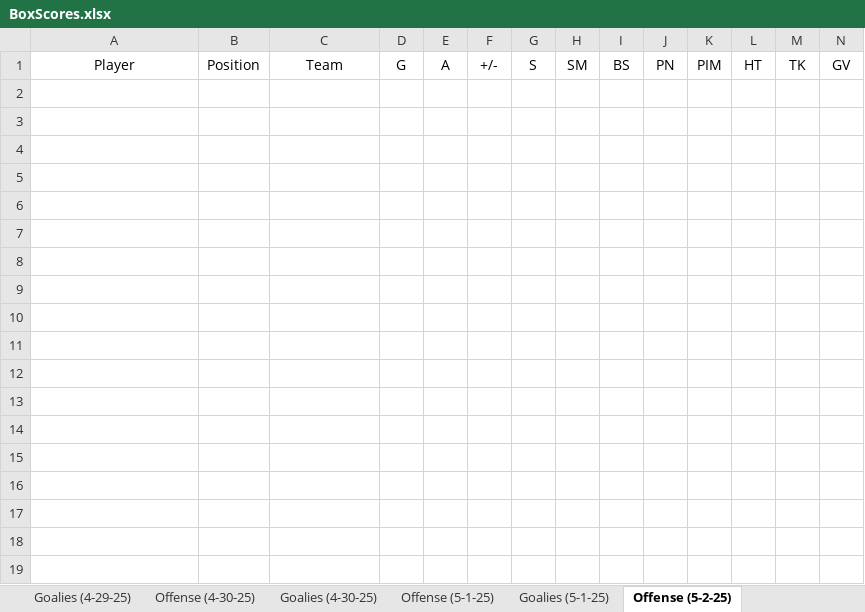
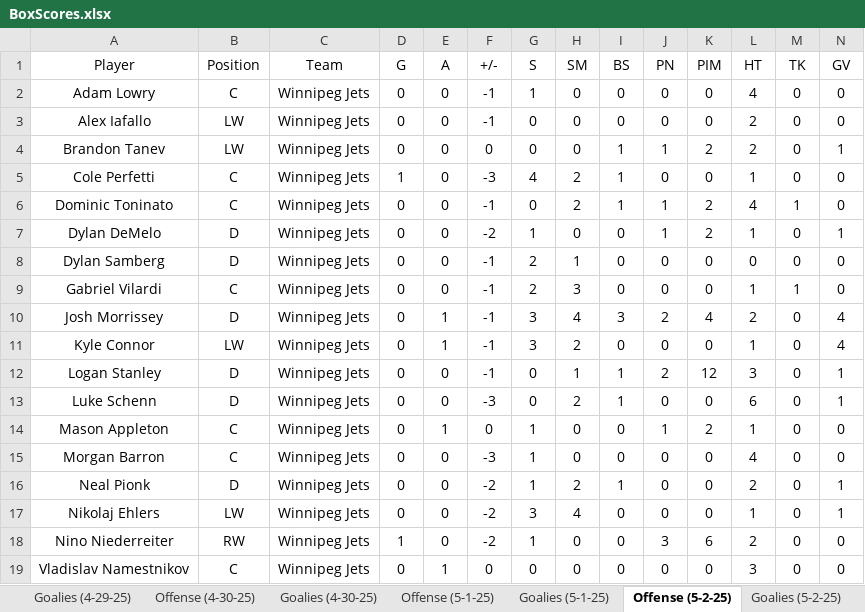
Before and after one commit to cmwrite/NHLStats, an Excel workbook: 2024_2025/Playoffs/BoxScores.xlsx, sheet Offense (5-2-25), drawn as a sheet; only a part is shown; values as stored, in another font and other column widths than the file's, no borders; rows hold the shown columns only; the diff covers the shown part only; the diff names each change by its address in the sheet, - before the commit and + after, or states it on an @@ line.

```diff
--- a/2024_2025/Playoffs/BoxScores.xlsx (sheet Offense (5-2-25))
+++ b/2024_2025/Playoffs/BoxScores.xlsx (sheet Offense (5-2-25))
+row 2: Adam Lowry | C | Winnipeg Jets | 0 | 0 | -1 | 1 | 0 | 0 | 0 | 0 | 4 | 0 | 0
+row 3: Alex Iafallo | LW | Winnipeg Jets | 0 | 0 | -1 | 0 | 0 | 0 | 0 | 0 | 2 | 0 | 0
+row 4: Brandon Tanev | LW | Winnipeg Jets | 0 | 0 | 0 | 0 | 0 | 1 | 1 | 2 | 2 | 0 | 1
+row 5: Cole Perfetti | C | Winnipeg Jets | 1 | 0 | -3 | 4 | 2 | 1 | 0 | 0 | 1 | 0 | 0
+row 6: Dominic Toninato | C | Winnipeg Jets | 0 | 0 | -1 | 0 | 2 | 1 | 1 | 2 | 4 | 1 | 0
+row 7: Dylan DeMelo | D | Winnipeg Jets | 0 | 0 | -2 | 1 | 0 | 0 | 1 | 2 | 1 | 0 | 1
+row 8: Dylan Samberg | D | Winnipeg Jets | 0 | 0 | -1 | 2 | 1 | 0 | 0 | 0 | 0 | 0 | 0
+row 9: Gabriel Vilardi | C | Winnipeg Jets | 0 | 0 | -1 | 2 | 3 | 0 | 0 | 0 | 1 | 1 | 0
+row 10: Josh Morrissey | D | Winnipeg Jets | 0 | 1 | -1 | 3 | 4 | 3 | 2 | 4 | 2 | 0 | 4
+row 11: Kyle Connor | LW | Winnipeg Jets | 0 | 1 | -1 | 3 | 2 | 0 | 0 | 0 | 1 | 0 | 4
+row 12: Logan Stanley | D | Winnipeg Jets | 0 | 0 | -1 | 0 | 1 | 1 | 2 | 12 | 3 | 0 | 1
+row 13: Luke Schenn | D | Winnipeg Jets | 0 | 0 | -3 | 0 | 2 | 1 | 0 | 0 | 6 | 0 | 1
+row 14: Mason Appleton | C | Winnipeg Jets | 0 | 1 | 0 | 1 | 0 | 0 | 1 | 2 | 1 | 0 | 0
+row 15: Morgan Barron | C | Winnipeg Jets | 0 | 0 | -3 | 1 | 0 | 0 | 0 | 0 | 4 | 0 | 0
+row 16: Neal Pionk | D | Winnipeg Jets | 0 | 0 | -2 | 1 | 2 | 1 | 0 | 0 | 2 | 0 | 1
+row 17: Nikolaj Ehlers | LW | Winnipeg Jets | 0 | 0 | -2 | 3 | 4 | 0 | 0 | 0 | 1 | 0 | 1
+row 18: Nino Niederreiter | RW | Winnipeg Jets | 1 | 0 | -2 | 1 | 0 | 0 | 3 | 6 | 2 | 0 | 0
+row 19: Vladislav Namestnikov | C | Winnipeg Jets | 0 | 1 | 0 | 0 | 0 | 0 | 0 | 0 | 3 | 0 | 0
```
Also changed, not shown: 18 added rows elsewhere in this sheet, sheet Goalies (5-2-25), sheet Scores (5-4-25), sheet Scores (5-2-25), other sheet tabs, 2024_2025/Playoffs/Brackets.xlsx.
